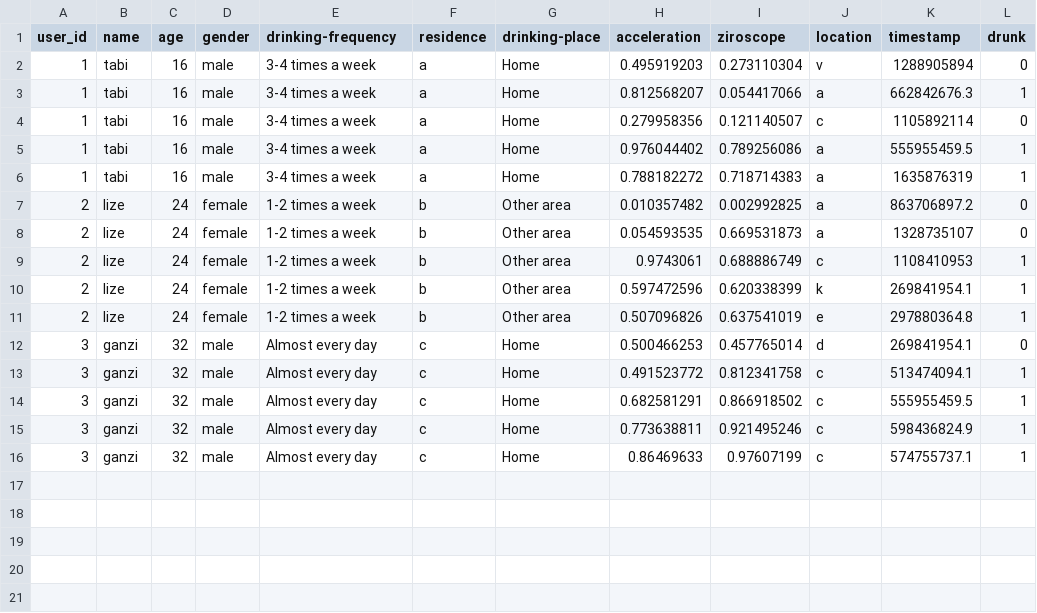
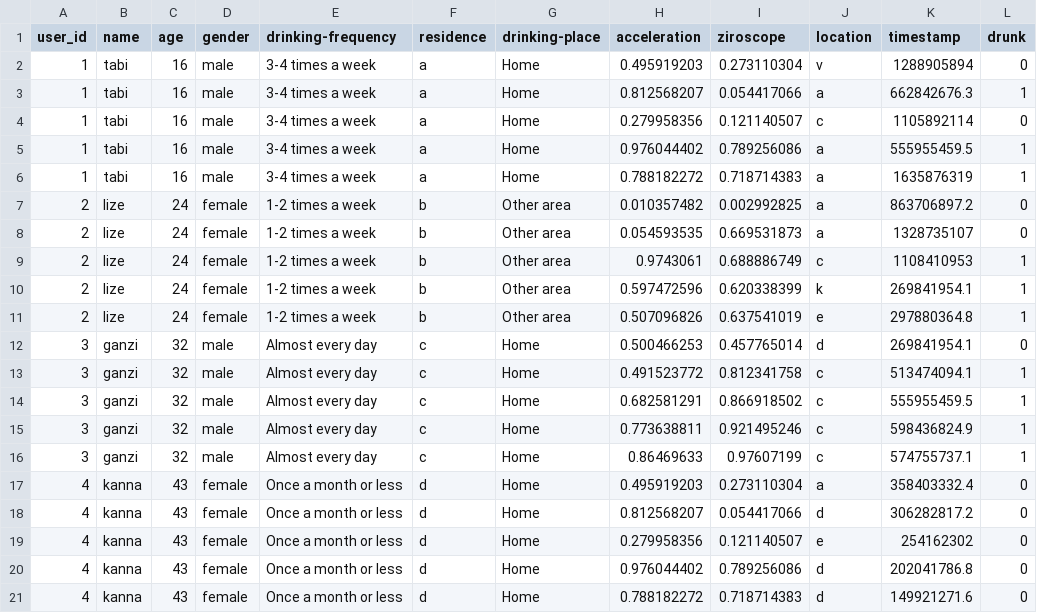
Before and after one commit to lucete171/AlcoAware, a CSV file: data/tmp_data.csv, drawn as a sheet.

Commit message:
update tmp_data and ml_rf

```diff
--- a/data/tmp_data.csv
+++ b/data/tmp_data.csv
@@ -16 +16,6 @@ user_id,name,age,gender,drinking-frequency,residence,drinking-place,acceleration
 3,ganzi,32,male,Almost every day,c,Home,0.86469633,0.97607199,c,574755737.1,1
+4,kanna,43,female,Once a month or less,d,Home,0.495919203,0.273110304,a,358403332.4,0
+4,kanna,43,female,Once a month or less,d,Home,0.812568207,0.054417066,d,306282817.2,0
+4,kanna,43,female,Once a month or less,d,Home,0.279958356,0.121140507,e,254162302,0
+4,kanna,43,female,Once a month or less,d,Home,0.976044402,0.789256086,d,202041786.8,0
+4,kanna,43,female,Once a month or less,d,Home,0.788182272,0.718714383,d,149921271.6,0
```
Also changed, not shown: 1 other file.
